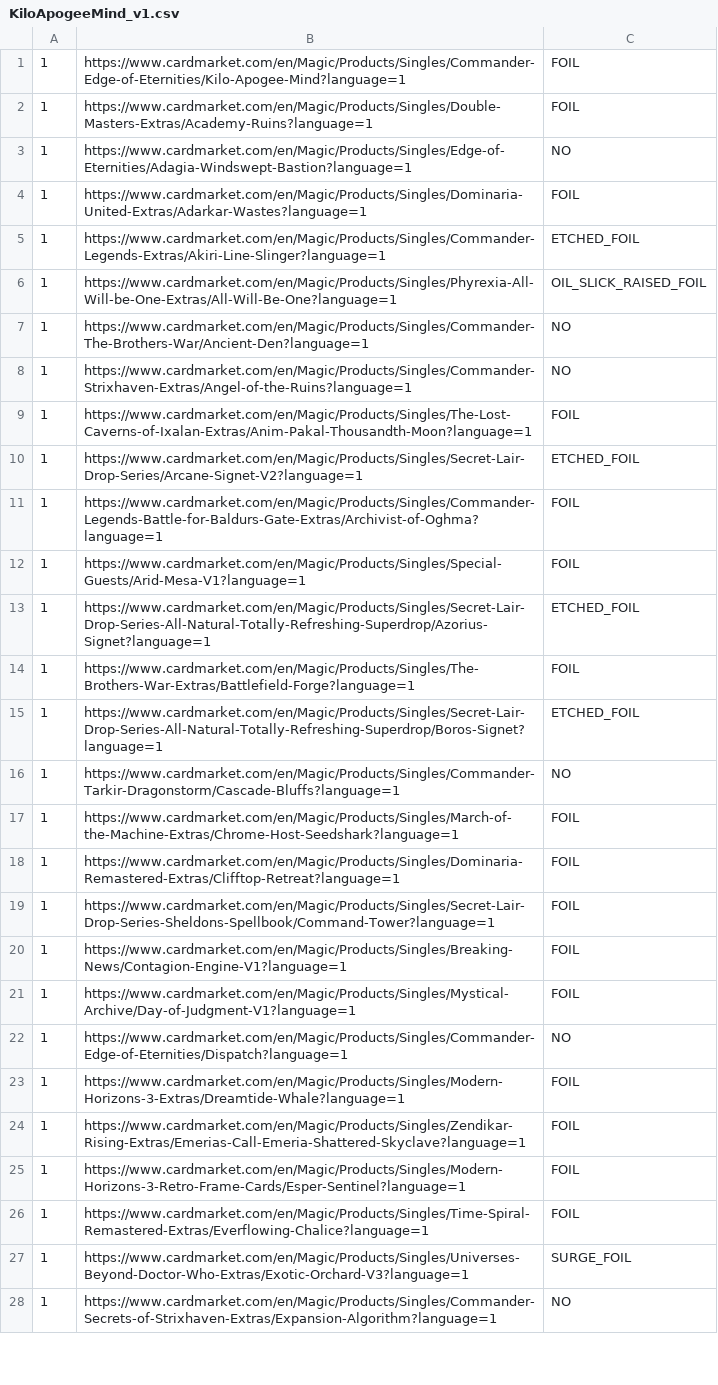
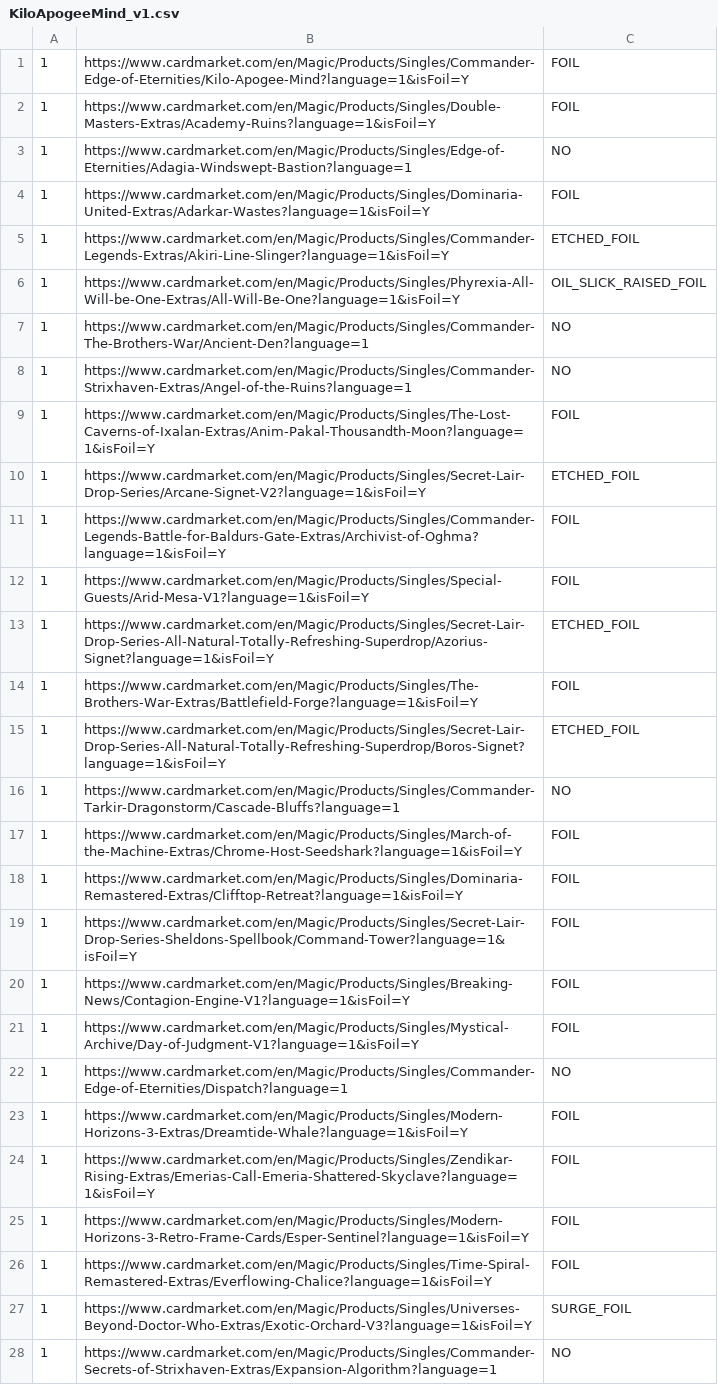
Before and after one commit to TomDenem1010/Home, a CSV file: src/main/resources/tcg/deck/KiloApogeeMind_v1.csv, drawn as a sheet; only a part is shown; the diff covers the shown part only; the diff names each change by its address in the sheet, - before the commit and + after, or states it on an @@ line.

Commit message:
NEW: cardmarket card price via playwright

```diff
--- a/src/main/resources/tcg/deck/KiloApogeeMind_v1.csv
+++ b/src/main/resources/tcg/deck/KiloApogeeMind_v1.csv
-B1: https://www.cardmarket.com/en/Magic/Products/Singles/Commander-Edge-of-Eternities/Kilo-Apogee-Mind?language=1
+B1: https://www.cardmarket.com/en/Magic/Products/Singles/Commander-Edge-of-Eternities/Kilo-Apogee-Mind?language=1&isFoil=Y
-B2: https://www.cardmarket.com/en/Magic/Products/Singles/Double-Masters-Extras/Academy-Ruins?language=1
+B2: https://www.cardmarket.com/en/Magic/Products/Singles/Double-Masters-Extras/Academy-Ruins?language=1&isFoil=Y
-B4: https://www.cardmarket.com/en/Magic/Products/Singles/Dominaria-United-Extras/Adarkar-Wastes?language=1
+B4: https://www.cardmarket.com/en/Magic/Products/Singles/Dominaria-United-Extras/Adarkar-Wastes?language=1&isFoil=Y
-B5: https://www.cardmarket.com/en/Magic/Products/Singles/Commander-Legends-Extras/Akiri-Line-Slinger?language=1
+B5: https://www.cardmarket.com/en/Magic/Products/Singles/Commander-Legends-Extras/Akiri-Line-Slinger?language=1&isFoil=Y
-B6: https://www.cardmarket.com/en/Magic/Products/Singles/Phyrexia-All-Will-be-One-Extras/All-Will-Be-One?language=1
+B6: https://www.cardmarket.com/en/Magic/Products/Singles/Phyrexia-All-Will-be-One-Extras/All-Will-Be-One?language=1&isFoil=Y
-B9: https://www.cardmarket.com/en/Magic/Products/Singles/The-Lost-Caverns-of-Ixalan-Extras/Anim-Pakal-Thousandth-Moon?language=1
+B9: https://www.cardmarket.com/en/Magic/Products/Singles/The-Lost-Caverns-of-Ixalan-Extras/Anim-Pakal-Thousandth-Moon?language=1&isFoil=Y
-B10: https://www.cardmarket.com/en/Magic/Products/Singles/Secret-Lair-Drop-Series/Arcane-Signet-V2?language=1
+B10: https://www.cardmarket.com/en/Magic/Products/Singles/Secret-Lair-Drop-Series/Arcane-Signet-V2?language=1&isFoil=Y
-B11: https://www.cardmarket.com/en/Magic/Products/Singles/Commander-Legends-Battle-for-Baldurs-Gate-Extras/Archivist-of-Oghma?language=1
+B11: https://www.cardmarket.com/en/Magic/Products/Singles/Commander-Legends-Battle-for-Baldurs-Gate-Extras/Archivist-of-Oghma?language=1&isFoil=Y
-B12: https://www.cardmarket.com/en/Magic/Products/Singles/Special-Guests/Arid-Mesa-V1?language=1
+B12: https://www.cardmarket.com/en/Magic/Products/Singles/Special-Guests/Arid-Mesa-V1?language=1&isFoil=Y
-B13: https://www.cardmarket.com/en/Magic/Products/Singles/Secret-Lair-Drop-Series-All-Natural-Totally-Refreshing-Superdrop/Azorius-Signet?language=1
+B13: https://www.cardmarket.com/en/Magic/Products/Singles/Secret-Lair-Drop-Series-All-Natural-Totally-Refreshing-Superdrop/Azorius-Signet?language=1&isFoil=Y
-B14: https://www.cardmarket.com/en/Magic/Products/Singles/The-Brothers-War-Extras/Battlefield-Forge?language=1
+B14: https://www.cardmarket.com/en/Magic/Products/Singles/The-Brothers-War-Extras/Battlefield-Forge?language=1&isFoil=Y
-B15: https://www.cardmarket.com/en/Magic/Products/Singles/Secret-Lair-Drop-Series-All-Natural-Totally-Refreshing-Superdrop/Boros-Signet?language=1
+B15: https://www.cardmarket.com/en/Magic/Products/Singles/Secret-Lair-Drop-Series-All-Natural-Totally-Refreshing-Superdrop/Boros-Signet?language=1&isFoil=Y
-B17: https://www.cardmarket.com/en/Magic/Products/Singles/March-of-the-Machine-Extras/Chrome-Host-Seedshark?language=1
+B17: https://www.cardmarket.com/en/Magic/Products/Singles/March-of-the-Machine-Extras/Chrome-Host-Seedshark?language=1&isFoil=Y
-B18: https://www.cardmarket.com/en/Magic/Products/Singles/Dominaria-Remastered-Extras/Clifftop-Retreat?language=1
+B18: https://www.cardmarket.com/en/Magic/Products/Singles/Dominaria-Remastered-Extras/Clifftop-Retreat?language=1&isFoil=Y
-B19: https://www.cardmarket.com/en/Magic/Products/Singles/Secret-Lair-Drop-Series-Sheldons-Spellbook/Command-Tower?language=1
+B19: https://www.cardmarket.com/en/Magic/Products/Singles/Secret-Lair-Drop-Series-Sheldons-Spellbook/Command-Tower?language=1&isFoil=Y
-B20: https://www.cardmarket.com/en/Magic/Products/Singles/Breaking-News/Contagion-Engine-V1?language=1
+B20: https://www.cardmarket.com/en/Magic/Products/Singles/Breaking-News/Contagion-Engine-V1?language=1&isFoil=Y
-B21: https://www.cardmarket.com/en/Magic/Products/Singles/Mystical-Archive/Day-of-Judgment-V1?language=1
+B21: https://www.cardmarket.com/en/Magic/Products/Singles/Mystical-Archive/Day-of-Judgment-V1?language=1&isFoil=Y
-B23: https://www.cardmarket.com/en/Magic/Products/Singles/Modern-Horizons-3-Extras/Dreamtide-Whale?language=1
+B23: https://www.cardmarket.com/en/Magic/Products/Singles/Modern-Horizons-3-Extras/Dreamtide-Whale?language=1&isFoil=Y
-B24: https://www.cardmarket.com/en/Magic/Products/Singles/Zendikar-Rising-Extras/Emerias-Call-Emeria-Shattered-Skyclave?language=1
+B24: https://www.cardmarket.com/en/Magic/Products/Singles/Zendikar-Rising-Extras/Emerias-Call-Emeria-Shattered-Skyclave?language=1&isFoil=Y
-B25: https://www.cardmarket.com/en/Magic/Products/Singles/Modern-Horizons-3-Retro-Frame-Cards/Esper-Sentinel?language=1
+B25: https://www.cardmarket.com/en/Magic/Products/Singles/Modern-Horizons-3-Retro-Frame-Cards/Esper-Sentinel?language=1&isFoil=Y
-B26: https://www.cardmarket.com/en/Magic/Products/Singles/Time-Spiral-Remastered-Extras/Everflowing-Chalice?language=1
+B26: https://www.cardmarket.com/en/Magic/Products/Singles/Time-Spiral-Remastered-Extras/Everflowing-Chalice?language=1&isFoil=Y
-B27: https://www.cardmarket.com/en/Magic/Products/Singles/Universes-Beyond-Doctor-Who-Extras/Exotic-Orchard-V3?language=1
+B27: https://www.cardmarket.com/en/Magic/Products/Singles/Universes-Beyond-Doctor-Who-Extras/Exotic-Orchard-V3?language=1&isFoil=Y
```
Also changed, not shown: 55 edited cells elsewhere in this file, 15 other files.
